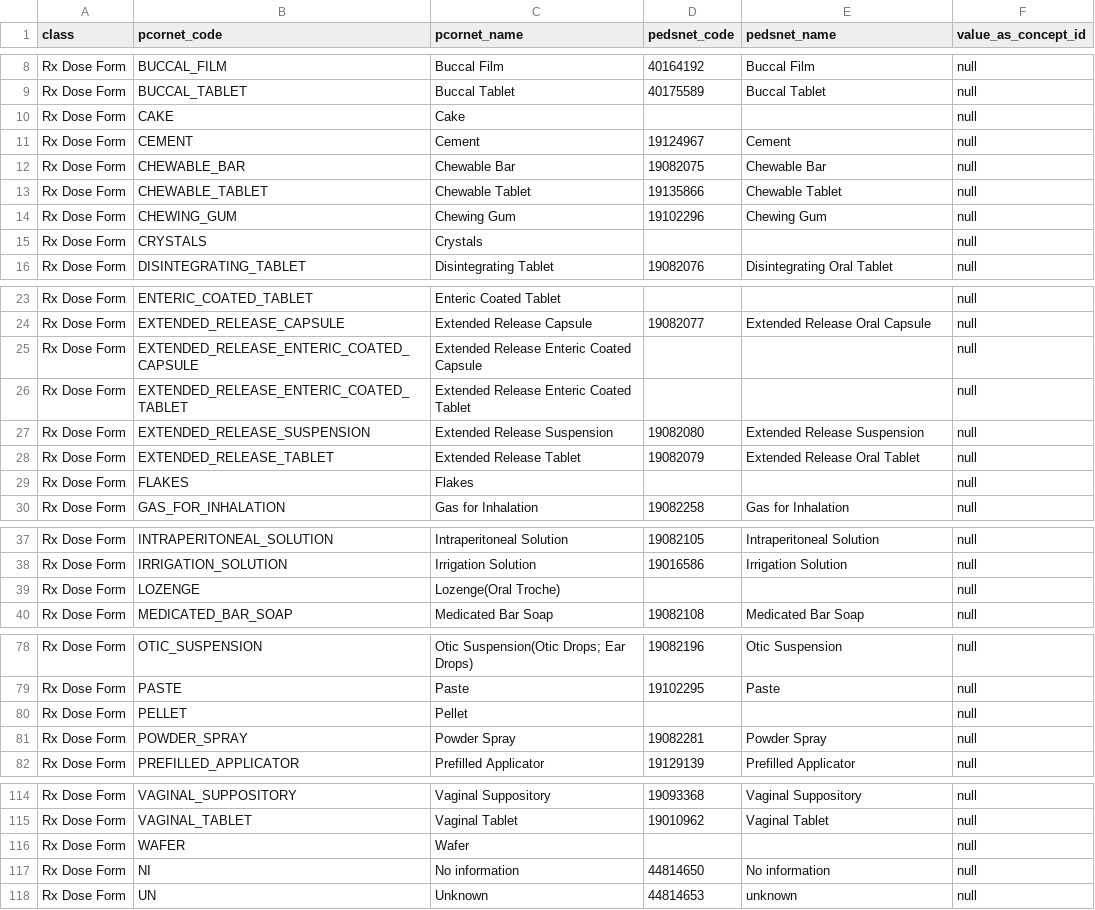
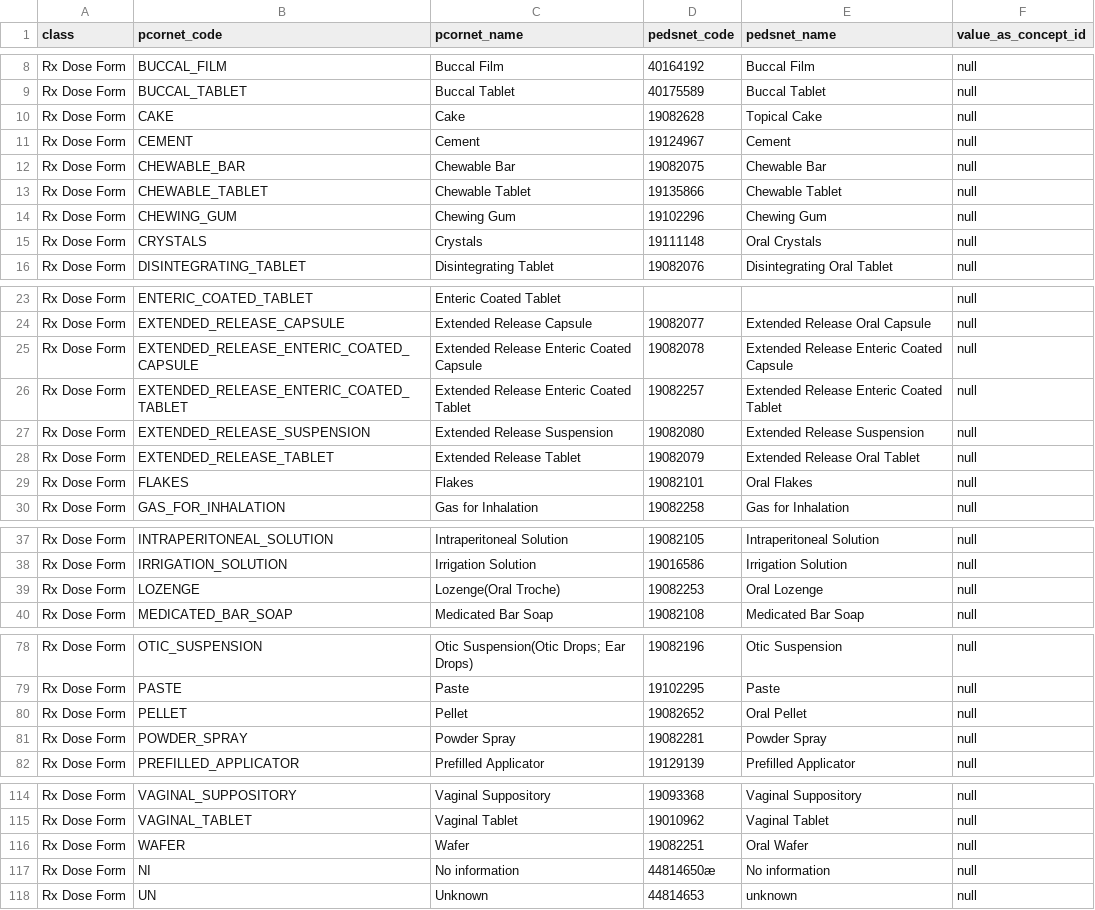
Before and after one commit to PEDSnet/pedsnetcdm_to_pcornetcdm, a CSV file: v2.8_to_v4.0/sql_etl/data/concept_map/pedsnet_to_pcornet_rx_dose_form_map.csv, drawn as a sheet; only a part is shown, gaps mark what is left out; the diff covers the shown part only; the diff names each change by its address in the sheet, - before the commit and + after, or states it on an @@ line.

```diff
--- a/v2.8_to_v4.0/sql_etl/data/concept_map/pedsnet_to_pcornet_rx_dose_form_map.csv
+++ b/v2.8_to_v4.0/sql_etl/data/concept_map/pedsnet_to_pcornet_rx_dose_form_map.csv
-D10 (pedsnet_code): (empty)
+D10 (pedsnet_code): 19082628
-E10 (pedsnet_name): (empty)
+E10 (pedsnet_name): Topical Cake
-D15 (pedsnet_code): (empty)
+D15 (pedsnet_code): 19111148
-E15 (pedsnet_name): (empty)
+E15 (pedsnet_name): Oral Crystals
-D25 (pedsnet_code): (empty)
+D25 (pedsnet_code): 19082078
-E25 (pedsnet_name): (empty)
+E25 (pedsnet_name): Extended Release Enteric Coated Capsule
-D26 (pedsnet_code): (empty)
+D26 (pedsnet_code): 19082257
-E26 (pedsnet_name): (empty)
+E26 (pedsnet_name): Extended Release Enteric Coated Tablet
-D29 (pedsnet_code): (empty)
+D29 (pedsnet_code): 19082101
-E29 (pedsnet_name): (empty)
+E29 (pedsnet_name): Oral Flakes
-D39 (pedsnet_code): (empty)
+D39 (pedsnet_code): 19082253
-E39 (pedsnet_name): (empty)
+E39 (pedsnet_name): Oral Lozenge
-D80 (pedsnet_code): (empty)
+D80 (pedsnet_code): 19082652
-E80 (pedsnet_name): (empty)
+E80 (pedsnet_name): Oral Pellet
-D116 (pedsnet_code): (empty)
+D116 (pedsnet_code): 19082251
-E116 (pedsnet_name): (empty)
+E116 (pedsnet_name): Oral Wafer
-D117 (pedsnet_code): 44814650
+D117 (pedsnet_code): 44814650æ
```
Also changed, not shown: 2 edited cells elsewhere in this file, v2.8_to_v4.0/sql_etl/data/concept_map/pedsnet_to_pcornet_doseunit_map.csv, v2.8_to_v4.0/sql_etl/data/concept_map/pedsnet_to_pcornet_provider_specialty_map.csv, 5 other files.
